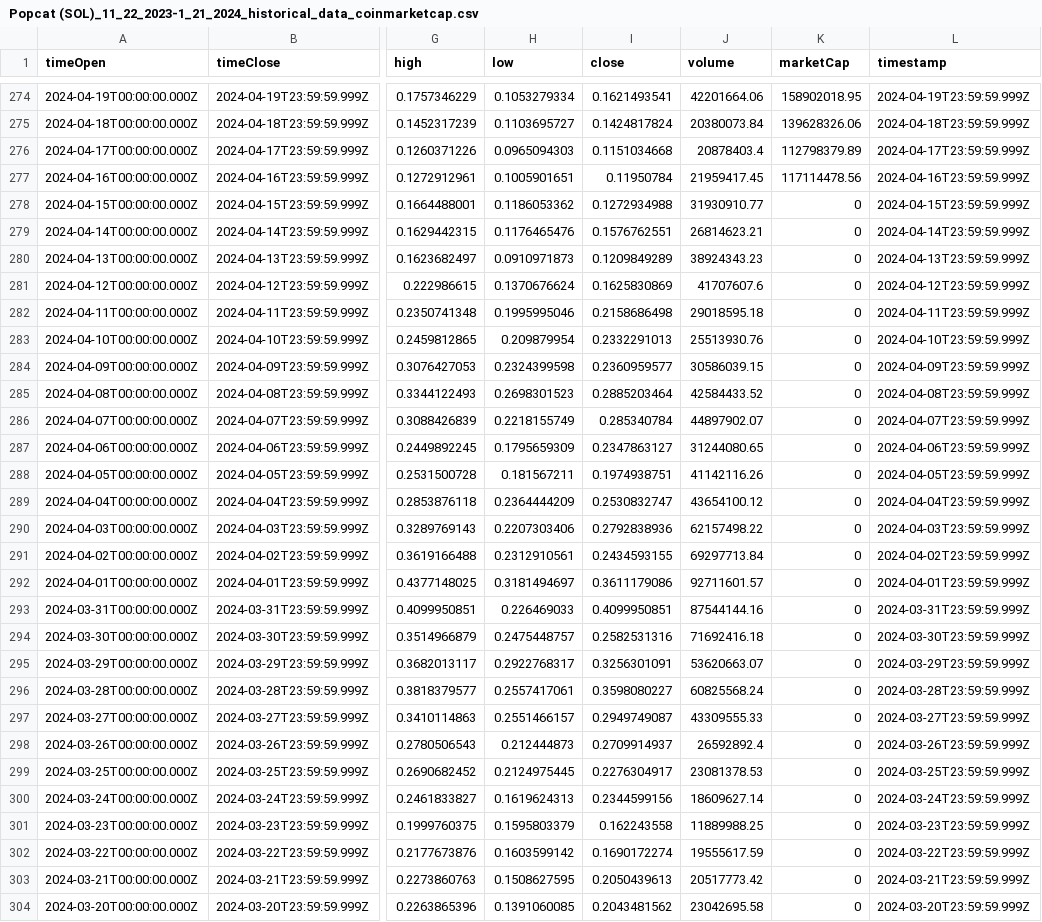
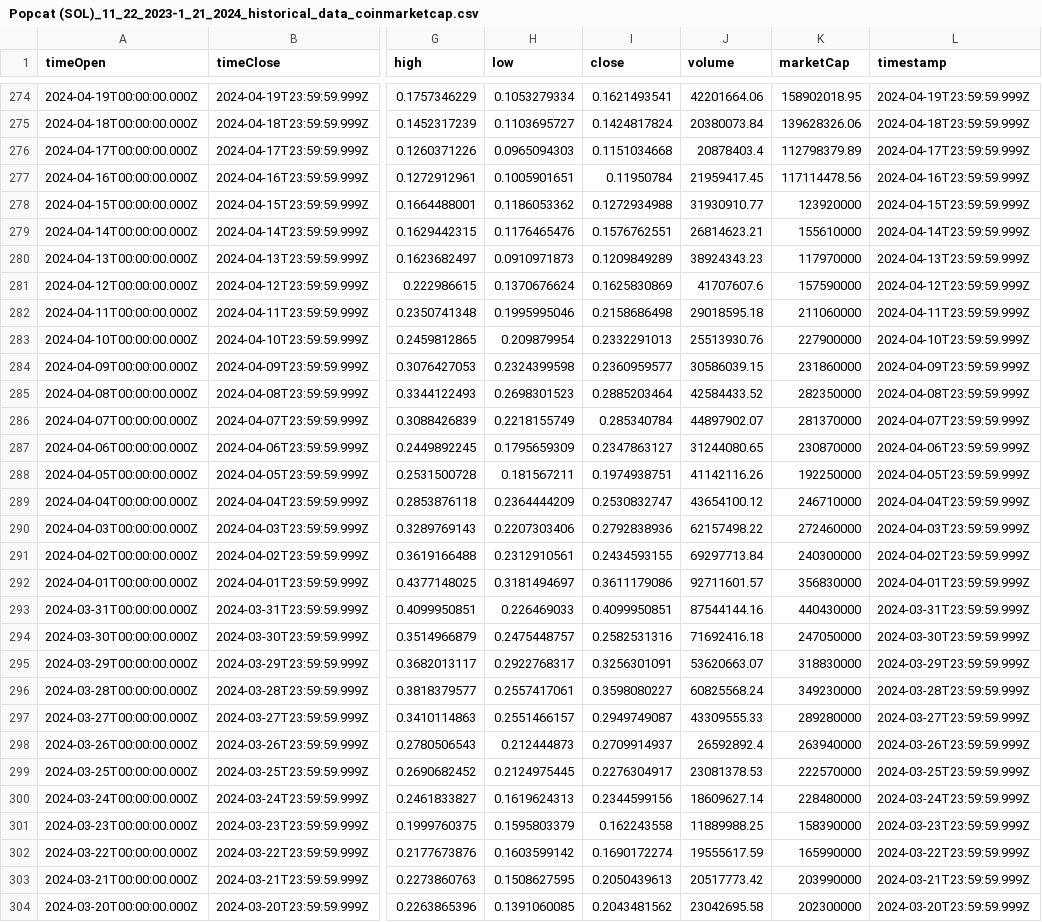
Before and after one commit to nbortz/Coin-Compare, a CSV file: HistoricalData/Popcat (SOL)_11_22_2023-1_21_2024_historical_data_coinmarketcap.csv, drawn as a sheet; only a part is shown, gaps mark what is left out; the diff covers the shown part only; the diff names each change by its address in the sheet, - before the commit and + after, or states it on an @@ line.

Commit message:
updated pocat data

```diff
--- a/HistoricalData/Popcat (SOL)_11_22_2023-1_21_2024_historical_data_coinmarketcap.csv
+++ b/HistoricalData/Popcat (SOL)_11_22_2023-1_21_2024_historical_data_coinmarketcap.csv
-K278 (marketCap): 0
+K278 (marketCap): 123920000
-K279 (marketCap): 0
+K279 (marketCap): 155610000
-K280 (marketCap): 0
+K280 (marketCap): 117970000
-K281 (marketCap): 0
+K281 (marketCap): 157590000
-K282 (marketCap): 0
+K282 (marketCap): 211060000
-K283 (marketCap): 0
+K283 (marketCap): 227900000
-K284 (marketCap): 0
+K284 (marketCap): 231860000
-K285 (marketCap): 0
+K285 (marketCap): 282350000
-K286 (marketCap): 0
+K286 (marketCap): 281370000
-K287 (marketCap): 0
+K287 (marketCap): 230870000
-K288 (marketCap): 0
+K288 (marketCap): 192250000
-K289 (marketCap): 0
+K289 (marketCap): 246710000
-K290 (marketCap): 0
+K290 (marketCap): 272460000
-K291 (marketCap): 0
+K291 (marketCap): 240300000
-K292 (marketCap): 0
+K292 (marketCap): 356830000
-K293 (marketCap): 0
+K293 (marketCap): 440430000
-K294 (marketCap): 0
+K294 (marketCap): 247050000
-K295 (marketCap): 0
+K295 (marketCap): 318830000
-K296 (marketCap): 0
+K296 (marketCap): 349230000
-K297 (marketCap): 0
+K297 (marketCap): 289280000
-K298 (marketCap): 0
+K298 (marketCap): 263940000
-K299 (marketCap): 0
+K299 (marketCap): 222570000
-K300 (marketCap): 0
+K300 (marketCap): 228480000
-K301 (marketCap): 0
+K301 (marketCap): 158390000
-K302 (marketCap): 0
+K302 (marketCap): 165990000
-K303 (marketCap): 0
+K303 (marketCap): 203990000
-K304 (marketCap): 0
+K304 (marketCap): 202300000
```
Also changed, not shown: 90 edited cells elsewhere in this file.
